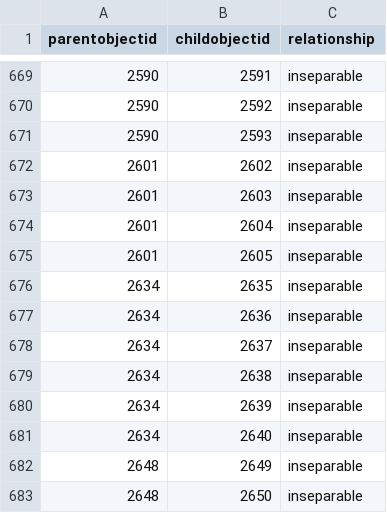
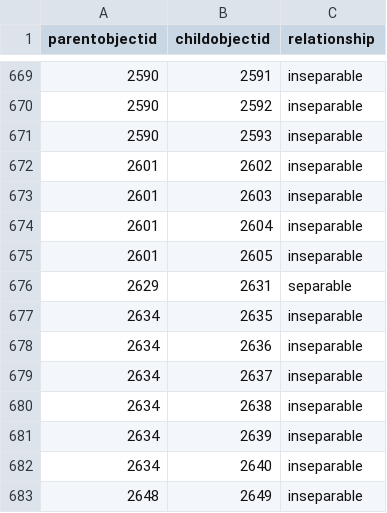
Before and after one commit to GlenProz/opendata, a CSV file: data/object_associations.csv, drawn as a sheet; only a part is shown, gaps mark what is left out; the shorter side is filled out with more unchanged rows.

Commit message:
2026-05-15 data export

```diff
--- a/data/object_associations.csv
+++ b/data/object_associations.csv
@@ -675,2 +675,3 @@ parentobjectid,childobjectid,relationship
 2601,2605,inseparable
+2629,2631,separable
 2634,2635,inseparable
```
